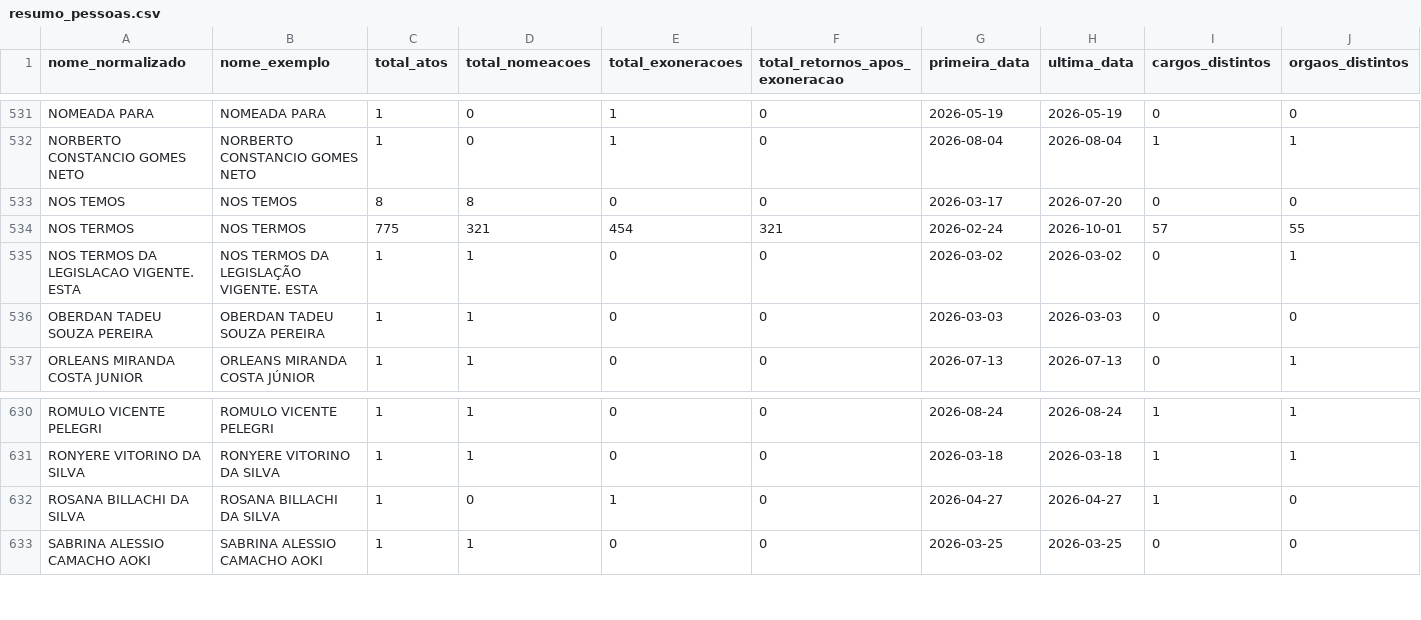
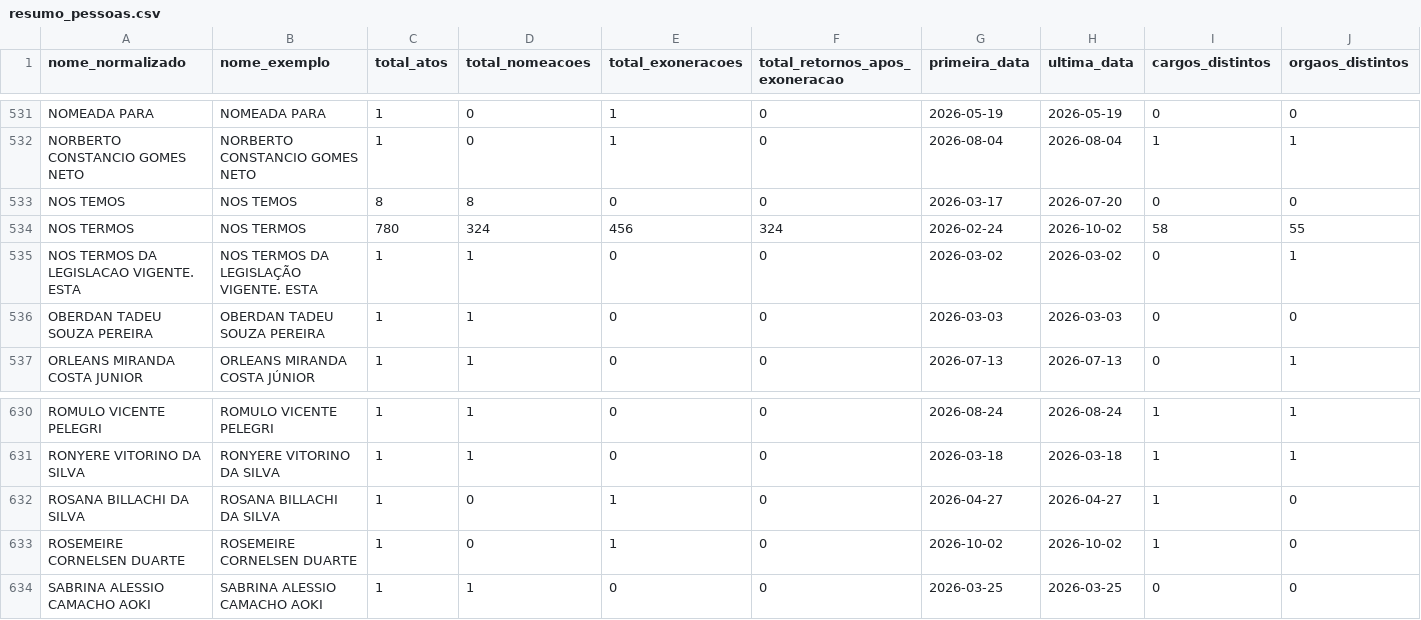
Before and after one commit to 0rakul0/exoneracoes_nomeacoes_dou, a CSV file: saida/analises/SP/resumo_pessoas.csv, drawn as a sheet; only a part is shown, gaps mark what is left out; rows hold the shown columns only; the diff names each change by its address in the sheet, - before the commit and + after, or states it on an @@ line.

```diff
--- a/saida/analises/SP/resumo_pessoas.csv
+++ b/saida/analises/SP/resumo_pessoas.csv
-C534 (total_atos): 775
+C534 (total_atos): 780
-D534 (total_nomeacoes): 321
+D534 (total_nomeacoes): 324
-E534 (total_exoneracoes): 454
+E534 (total_exoneracoes): 456
-F534 (total_retornos_apos_exoneracao): 321
+F534 (total_retornos_apos_exoneracao): 324
-H534 (ultima_data): 2026-10-01
+H534 (ultima_data): 2026-10-02
-I534 (cargos_distintos): 57
+I534 (cargos_distintos): 58
+row 633: ROSEMEIRE CORNELSEN DUARTE | ROSEMEIRE CORNELSEN DUARTE | 1 | 0 | 1 | 0 | 2026-10-02 | 2026-10-02 | 1 | 0
```
Also changed, not shown: saida/analises/SP/nomes_suspeitos.csv, saida/analises/SP/retornos_apos_exoneracao.csv, 12 other files.
